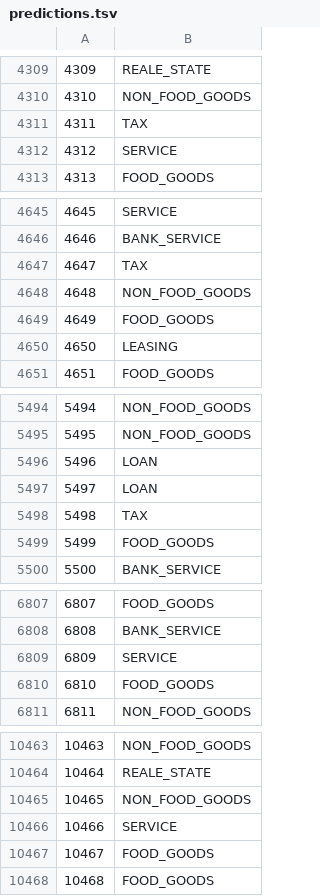
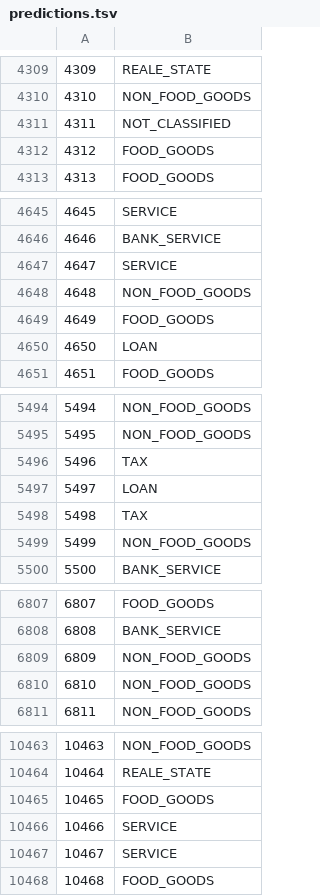
Before and after one commit to pyramidheadshark/BIV_2024, a TSV file: data/predictions.tsv, drawn as a sheet; only a part is shown, gaps mark what is left out; the diff covers the shown part only.

```diff
--- a/data/predictions.tsv
+++ b/data/predictions.tsv
@@ -4310,4 +4310,4 @@
 4310	NON_FOOD_GOODS
-4311	TAX
-4312	SERVICE
+4311	NOT_CLASSIFIED
+4312	FOOD_GOODS
 4313	FOOD_GOODS
@@ -4646,6 +4646,6 @@
 4646	BANK_SERVICE
-4647	TAX
+4647	SERVICE
 4648	NON_FOOD_GOODS
 4649	FOOD_GOODS
-4650	LEASING
+4650	LOAN
 4651	FOOD_GOODS
@@ -5495,6 +5495,6 @@
 5495	NON_FOOD_GOODS
-5496	LOAN
+5496	TAX
 5497	LOAN
 5498	TAX
-5499	FOOD_GOODS
+5499	NON_FOOD_GOODS
 5500	BANK_SERVICE
@@ -6808,4 +6808,4 @@
 6808	BANK_SERVICE
-6809	SERVICE
-6810	FOOD_GOODS
+6809	NON_FOOD_GOODS
+6810	NON_FOOD_GOODS
 6811	NON_FOOD_GOODS
@@ -10464,5 +10464,5 @@
 10464	REALE_STATE
-10465	NON_FOOD_GOODS
+10465	FOOD_GOODS
 10466	SERVICE
-10467	FOOD_GOODS
+10467	SERVICE
 10468	FOOD_GOODS
```
Also changed, not shown: 174 edited cells elsewhere in this file, 6 other files.
